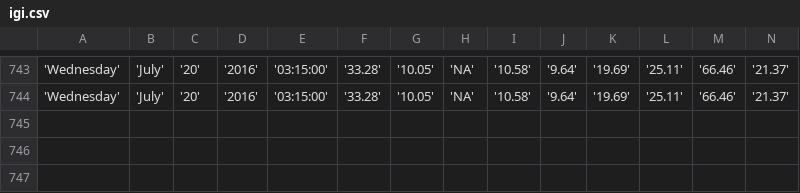
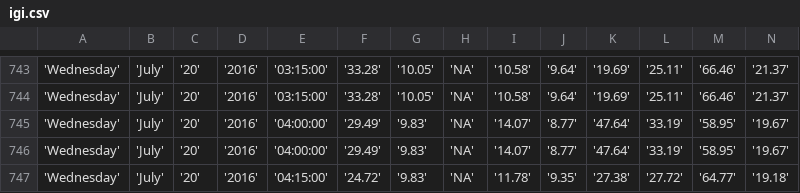
Before and after one commit to bibekpoddar/sdpcbdata, a CSV file: igi.csv, drawn as a sheet; only a part is shown, gaps mark what is left out; rows hold the shown columns only; the diff names each change by its address in the sheet, - before the commit and + after, or states it on an @@ line.

Commit message:
Updated data

```diff
--- a/igi.csv
+++ b/igi.csv
+row 745: 'Wednesday' | 'July' | '20' | '2016' | '04:00:00' | '29.49' | '9.83' | 'NA' | '14.07' | '8.77' | '47.64' | '33.19' | '58.95' | '19.67'
+row 746: 'Wednesday' | 'July' | '20' | '2016' | '04:00:00' | '29.49' | '9.83' | 'NA' | '14.07' | '8.77' | '47.64' | '33.19' | '58.95' | '19.67'
+row 747: 'Wednesday' | 'July' | '20' | '2016' | '04:15:00' | '24.72' | '9.83' | 'NA' | '11.78' | '9.35' | '27.38' | '27.72' | '64.77' | '19.18'
```
Also changed, not shown: av.csv, cl.csv, 3 other files.
